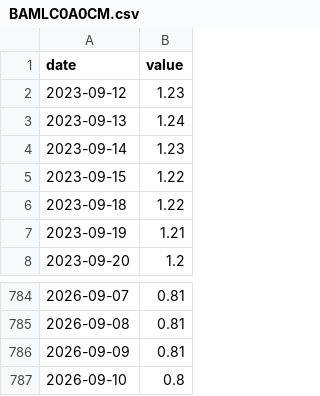
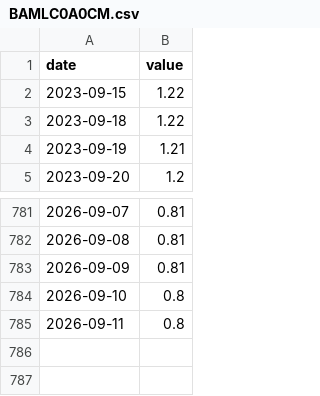
Before and after one commit to adaminileo24-ops/Apollon-, a CSV file: data/history/BAMLC0A0CM.csv, drawn as a sheet; only a part is shown, gaps mark what is left out.

```diff
--- a/data/history/BAMLC0A0CM.csv
+++ b/data/history/BAMLC0A0CM.csv
@@ -1,5 +1,2 @@
 date,value
-2023-09-12,1.23
-2023-09-13,1.24
-2023-09-14,1.23
 2023-09-15,1.22
@@ -787 +784,2 @@ date,value
 2026-09-10,0.8
+2026-09-11,0.8
```
Also changed, not shown: data/history/BAMLH0A0HYM2.csv, data/history/DEXJPUS.csv, 23 other files.
